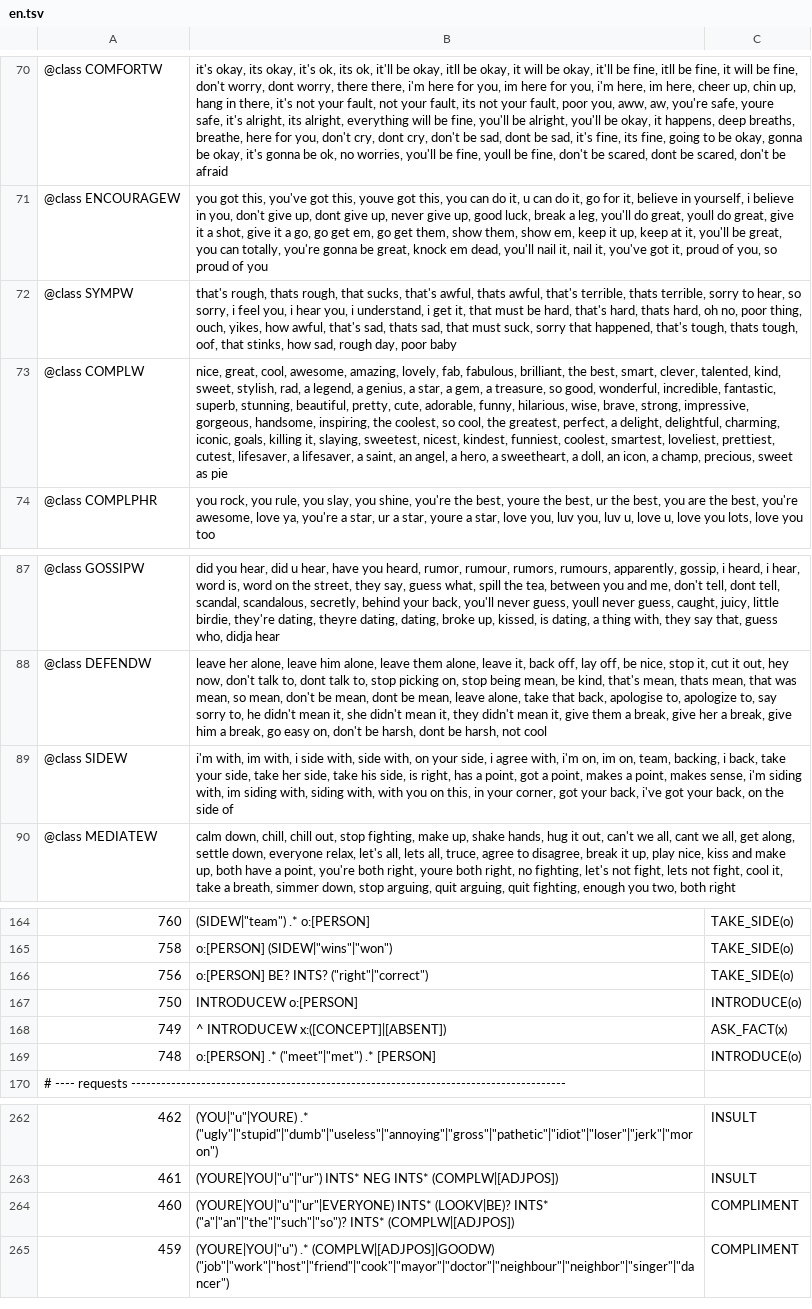
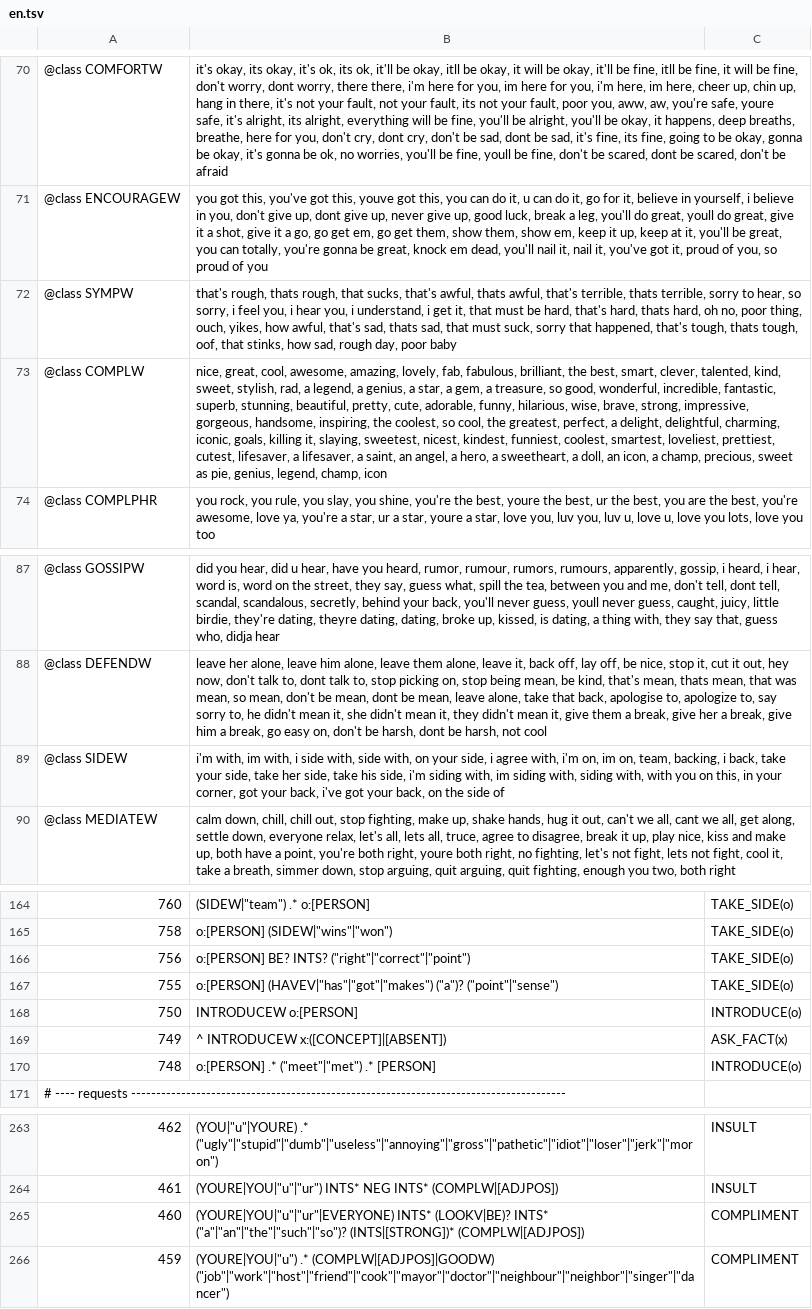
Before and after one commit to masong0508-lab/DOOMOGACHI-LIFE-in-HELLvile-park-exclamationmark, a TSV file: core/data/talk/rules/en.tsv, drawn as a sheet; only a part is shown, gaps mark what is left out; addresses are those after the commit; the diff names each change by its address in the sheet, - before the commit and + after, or states it on an @@ line.

```diff
--- a/core/data/talk/rules/en.tsv
+++ b/core/data/talk/rules/en.tsv
-B73: …sweet as pie
+B73: …sweet as pie, genius, legend, champ, icon
-B89: …his side, is right, has a point, got a point, makes a point, makes sense, i'm siding…
+B89: …his side, i'm siding…
-B166: o:[PERSON] BE? INTS? ("right"|"correct")
+B166: o:[PERSON] BE? INTS? ("right"|"correct"|"point")
+row 167: 755 | o:[PERSON] (HAVEV|"has"|"got"|"makes") ("a")? ("point"|"sense") | TAKE_SIDE(o)
-B265: …INTS* ("a"|"an"|"the"|"such"|"so")? INTS* (COMPLW|[ADJPOS])
+B265: …INTS* ("a"|"an"|"the"|"such"|"so")? (INTS|[STRONG])* (COMPLW|[ADJPOS])
```
Also changed, not shown: 2 other files.
